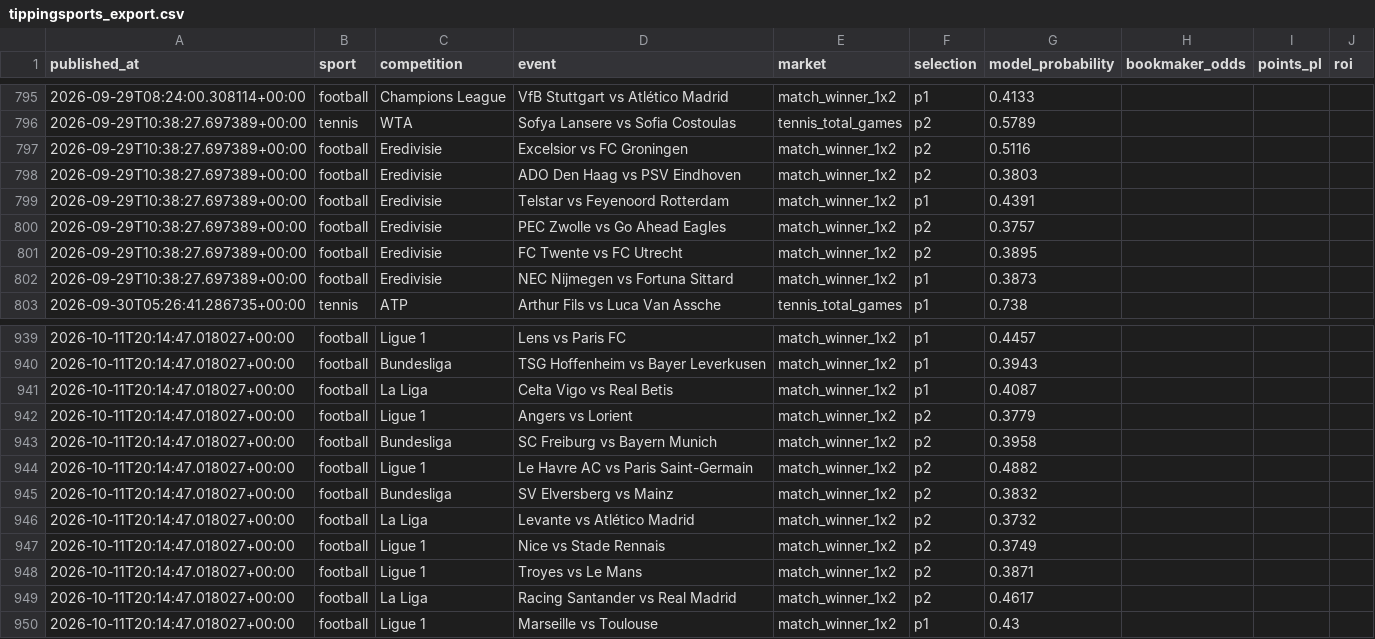
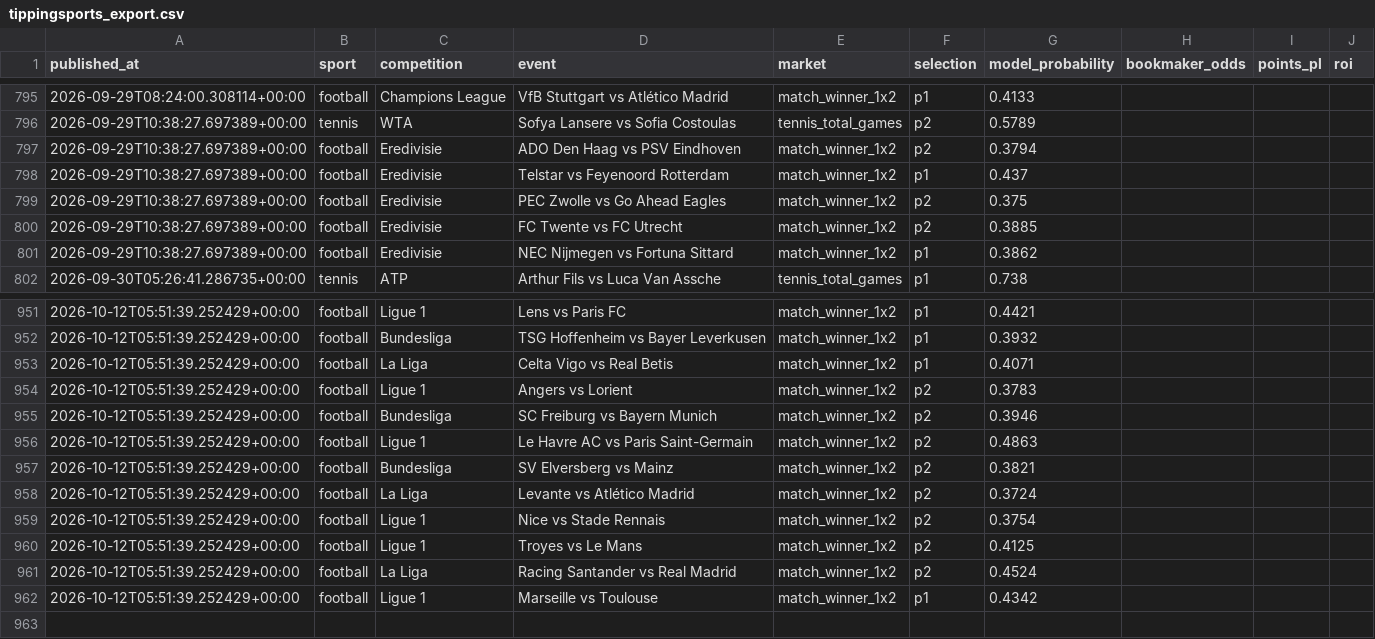
Before and after one commit to topboyasian-stack/match-signal, a CSV file: data/tippingsports_export.csv, drawn as a sheet; only a part is shown, gaps mark what is left out; the diff covers the shown part only.

```diff
--- a/data/tippingsports_export.csv
+++ b/data/tippingsports_export.csv
@@ -796,8 +796,7 @@ published_at,sport,competition,event,market,selection,model_probability,bookmake
 2026-09-29T10:38:27.697389+00:00,tennis,WTA,Sofya Lansere vs Sofia Costoulas,tennis_total_games,p2,0.5789,,,
-2026-09-29T10:38:27.697389+00:00,football,Eredivisie,Excelsior vs FC Groningen,match_winner_1x2,p2,0.5116,,,
-2026-09-29T10:38:27.697389+00:00,football,Eredivisie,ADO Den Haag vs PSV Eindhoven,match_winner_1x2,p2,0.3803,,,
-2026-09-29T10:38:27.697389+00:00,football,Eredivisie,Telstar vs Feyenoord Rotterdam,match_winner_1x2,p1,0.4391,,,
-2026-09-29T10:38:27.697389+00:00,football,Eredivisie,PEC Zwolle vs Go Ahead Eagles,match_winner_1x2,p2,0.3757,,,
-2026-09-29T10:38:27.697389+00:00,football,Eredivisie,FC Twente vs FC Utrecht,match_winner_1x2,p2,0.3895,,,
-2026-09-29T10:38:27.697389+00:00,football,Eredivisie,NEC Nijmegen vs Fortuna Sittard,match_winner_1x2,p1,0.3873,,,
+2026-09-29T10:38:27.697389+00:00,football,Eredivisie,ADO Den Haag vs PSV Eindhoven,match_winner_1x2,p2,0.3794,,,
+2026-09-29T10:38:27.697389+00:00,football,Eredivisie,Telstar vs Feyenoord Rotterdam,match_winner_1x2,p1,0.437,,,
+2026-09-29T10:38:27.697389+00:00,football,Eredivisie,PEC Zwolle vs Go Ahead Eagles,match_winner_1x2,p2,0.375,,,
+2026-09-29T10:38:27.697389+00:00,football,Eredivisie,FC Twente vs FC Utrecht,match_winner_1x2,p2,0.3885,,,
+2026-09-29T10:38:27.697389+00:00,football,Eredivisie,NEC Nijmegen vs Fortuna Sittard,match_winner_1x2,p1,0.3862,,,
 2026-09-30T05:26:41.286735+00:00,tennis,ATP,Arthur Fils vs Luca Van Assche,tennis_total_games,p1,0.738,,,
@@ -939,12 +951,12 @@ published_at,sport,competition,event,market,selection,model_probability,bookmake
-2026-10-11T20:14:47.018027+00:00,football,Ligue 1,Lens vs Paris FC,match_winner_1x2,p1,0.4457,,,
-2026-10-11T20:14:47.018027+00:00,football,Bundesliga,TSG Hoffenheim vs Bayer Leverkusen,match_winner_1x2,p1,0.3943,,,
-2026-10-11T20:14:47.018027+00:00,football,La Liga,Celta Vigo vs Real Betis,match_winner_1x2,p1,0.4087,,,
-2026-10-11T20:14:47.018027+00:00,football,Ligue 1,Angers vs Lorient,match_winner_1x2,p2,0.3779,,,
-2026-10-11T20:14:47.018027+00:00,football,Bundesliga,SC Freiburg vs Bayern Munich,match_winner_1x2,p2,0.3958,,,
-2026-10-11T20:14:47.018027+00:00,football,Ligue 1,Le Havre AC vs Paris Saint-Germain,match_winner_1x2,p2,0.4882,,,
-2026-10-11T20:14:47.018027+00:00,football,Bundesliga,SV Elversberg vs Mainz,match_winner_1x2,p2,0.3832,,,
-2026-10-11T20:14:47.018027+00:00,football,La Liga,Levante vs Atlético Madrid,match_winner_1x2,p2,0.3732,,,
-2026-10-11T20:14:47.018027+00:00,football,Ligue 1,Nice vs Stade Rennais,match_winner_1x2,p2,0.3749,,,
-2026-10-11T20:14:47.018027+00:00,football,Ligue 1,Troyes vs Le Mans,match_winner_1x2,p2,0.3871,,,
-2026-10-11T20:14:47.018027+00:00,football,La Liga,Racing Santander vs Real Madrid,match_winner_1x2,p2,0.4617,,,
-2026-10-11T20:14:47.018027+00:00,football,Ligue 1,Marseille vs Toulouse,match_winner_1x2,p1,0.43,,,
+2026-10-12T05:51:39.252429+00:00,football,Ligue 1,Lens vs Paris FC,match_winner_1x2,p1,0.4421,,,
+2026-10-12T05:51:39.252429+00:00,football,Bundesliga,TSG Hoffenheim vs Bayer Leverkusen,match_winner_1x2,p1,0.3932,,,
+2026-10-12T05:51:39.252429+00:00,football,La Liga,Celta Vigo vs Real Betis,match_winner_1x2,p1,0.4071,,,
+2026-10-12T05:51:39.252429+00:00,football,Ligue 1,Angers vs Lorient,match_winner_1x2,p2,0.3783,,,
+2026-10-12T05:51:39.252429+00:00,football,Bundesliga,SC Freiburg vs Bayern Munich,match_winner_1x2,p2,0.3946,,,
+2026-10-12T05:51:39.252429+00:00,football,Ligue 1,Le Havre AC vs Paris Saint-Germain,match_winner_1x2,p2,0.4863,,,
+2026-10-12T05:51:39.252429+00:00,football,Bundesliga,SV Elversberg vs Mainz,match_winner_1x2,p2,0.3821,,,
+2026-10-12T05:51:39.252429+00:00,football,La Liga,Levante vs Atlético Madrid,match_winner_1x2,p2,0.3724,,,
+2026-10-12T05:51:39.252429+00:00,football,Ligue 1,Nice vs Stade Rennais,match_winner_1x2,p2,0.3754,,,
+2026-10-12T05:51:39.252429+00:00,football,Ligue 1,Troyes vs Le Mans,match_winner_1x2,p2,0.4125,,,
+2026-10-12T05:51:39.252429+00:00,football,La Liga,Racing Santander vs Real Madrid,match_winner_1x2,p2,0.4524,,,
+2026-10-12T05:51:39.252429+00:00,football,Ligue 1,Marseille vs Toulouse,match_winner_1x2,p1,0.4342,,,
```
Also changed, not shown: 13 added rows and 28 edited cells elsewhere in this file, 3 other files.
